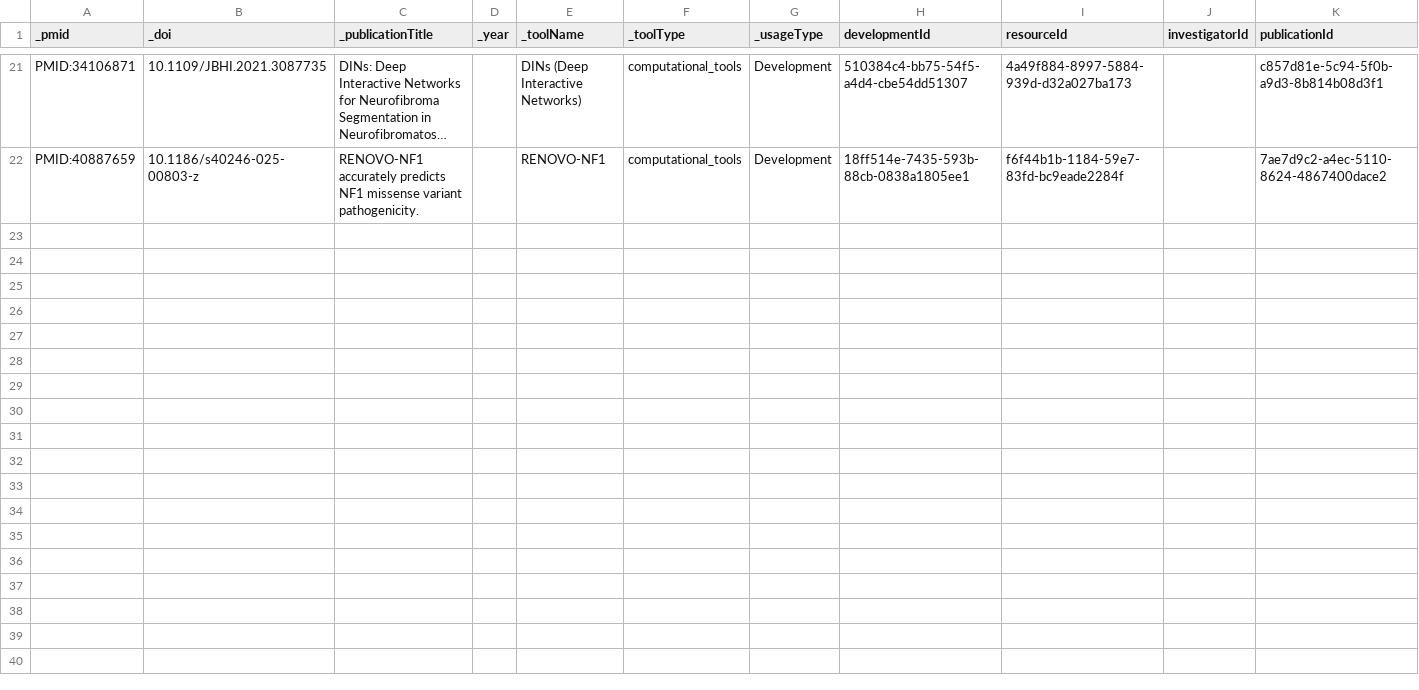
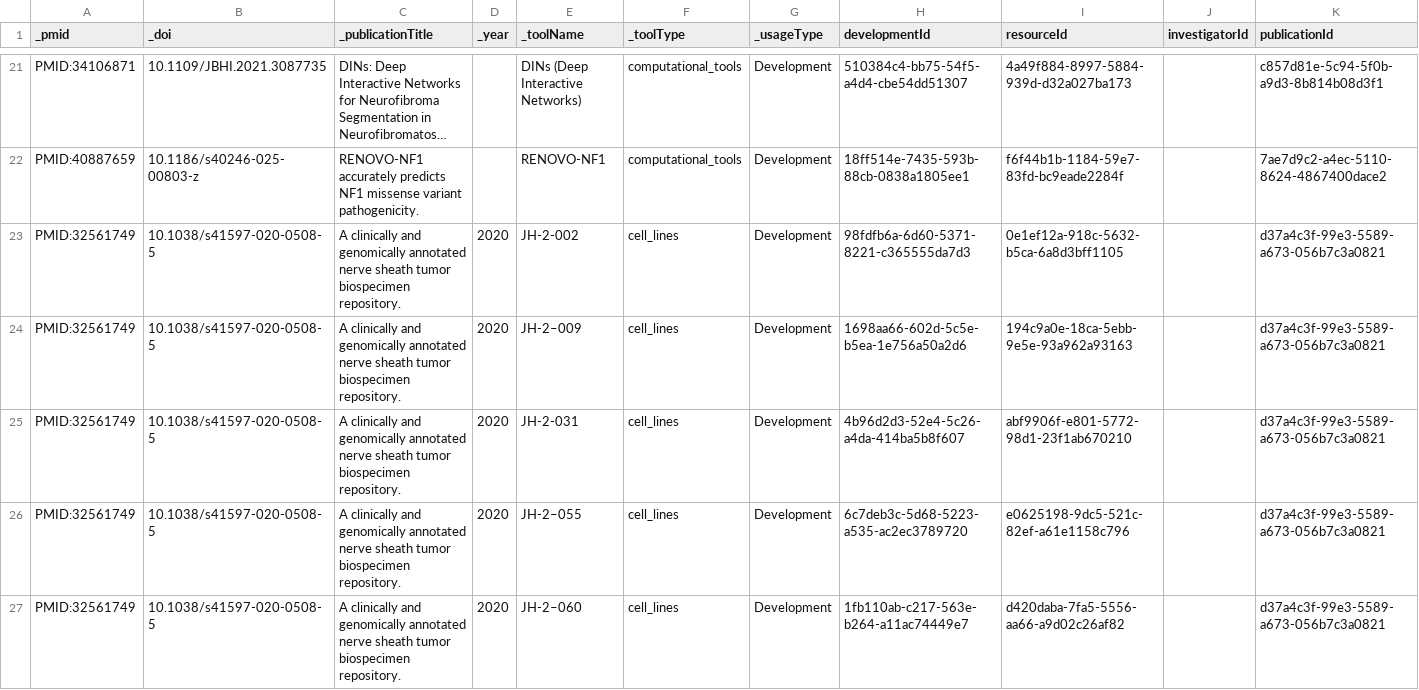
Before and after one commit to nf-osi/nf-research-tools-schema, a CSV file: tool_coverage/outputs/VALIDATED_development.csv, drawn as a sheet; only a part is shown, gaps mark what is left out; long unchanged cells end in …; rows hold the shown columns only; the diff covers the shown part only; the diff names each change by its address in the sheet, - before the commit and + after, or states it on an @@ line.

Commit message:
Fix attribution of novel cell lines and PDX

```diff
--- a/tool_coverage/outputs/VALIDATED_development.csv
+++ b/tool_coverage/outputs/VALIDATED_development.csv
+row 23: PMID:32561749 | 10.1038/s41597-020-0508-5 | A clinically and genomically annotated nerve sheath tumor biospecimen repository. | 2020 | JH-2-002 | cell_lines | Development | 98fdfb6a-6d60-5371-8221-c365555da7d3 | 0e1ef12a-918c-5632-b5ca-6a8d3bff1105 |  | d37a4c3f-99e3-5589-a673-056b7c3a0821
+row 24: PMID:32561749 | 10.1038/s41597-020-0508-5 | A clinically and genomically annotated nerve sheath tumor biospecimen repository. | 2020 | JH-2–009 | cell_lines | Development | 1698aa66-602d-5c5e-b5ea-1e756a50a2d6 | 194c9a0e-18ca-5ebb-9e5e-93a962a93163 |  | d37a4c3f-99e3-5589-a673-056b7c3a0821
+row 25: PMID:32561749 | 10.1038/s41597-020-0508-5 | A clinically and genomically annotated nerve sheath tumor biospecimen repository. | 2020 | JH-2-031 | cell_lines | Development | 4b96d2d3-52e4-5c26-a4da-414ba5b8f607 | abf9906f-e801-5772-98d1-23f1ab670210 |  | d37a4c3f-99e3-5589-a673-056b7c3a0821
+row 26: PMID:32561749 | 10.1038/s41597-020-0508-5 | A clinically and genomically annotated nerve sheath tumor biospecimen repository. | 2020 | JH-2–055 | cell_lines | Development | 6c7deb3c-5d68-5223-a535-ac2ec3789720 | e0625198-9dc5-521c-82ef-a61e1158c796 |  | d37a4c3f-99e3-5589-a673-056b7c3a0821
+row 27: PMID:32561749 | 10.1038/s41597-020-0508-5 | A clinically and genomically annotated nerve sheath tumor biospecimen repository. | 2020 | JH-2–060 | cell_lines | Development | 1fb110ab-c217-563e-b264-a11ac74449e7 | d420daba-7fa5-5556-aa66-a9d02c26af82 |  | d37a4c3f-99e3-5589-a673-056b7c3a0821
```
Also changed, not shown: 4 added rows elsewhere in this file, tool_coverage/outputs/VALIDATED_patient_derived_models.csv, tool_coverage/outputs/review.csv.
